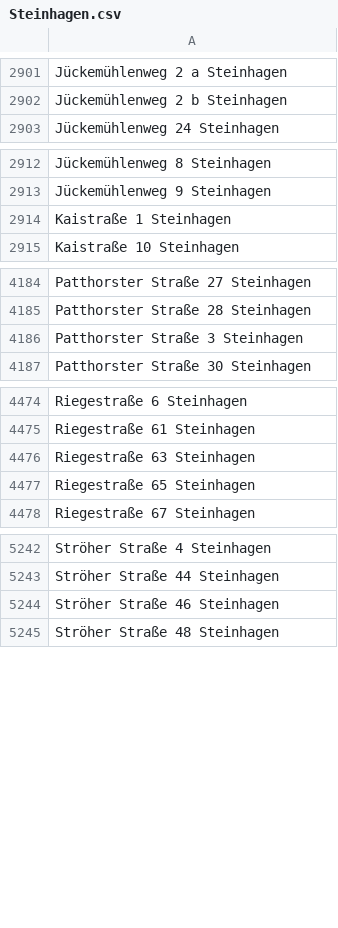
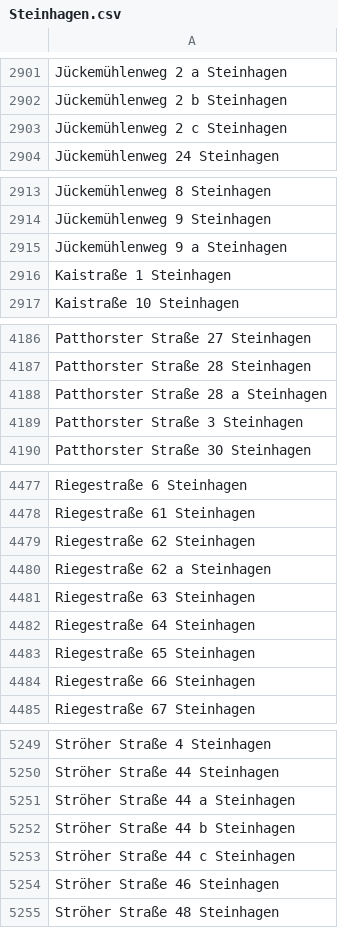
Before and after one commit to flohoff/kreisgt-addressentwicklung, a CSV file: Steinhagen.csv, drawn as a sheet; only a part is shown, gaps mark what is left out; the diff covers the shown part only; the diff names each change by its address in the sheet, - before the commit and + after, or states it on an @@ line.

```diff
--- a/Steinhagen.csv
+++ b/Steinhagen.csv
+row 2903: Jückemühlenweg 2 c Steinhagen
+row 2915: Jückemühlenweg 9 a Steinhagen
+row 4188: Patthorster Straße 28 a Steinhagen
+row 4479: Riegestraße 62 Steinhagen
+row 4480: Riegestraße 62 a Steinhagen
+row 4482: Riegestraße 64 Steinhagen
+row 4484: Riegestraße 66 Steinhagen
+row 5251: Ströher Straße 44 a Steinhagen
+row 5252: Ströher Straße 44 b Steinhagen
+row 5253: Ströher Straße 44 c Steinhagen
```
Also changed, not shown: 1 added row elsewhere in this file, HerzebrockClarholz.csv, Langenberg.csv.
